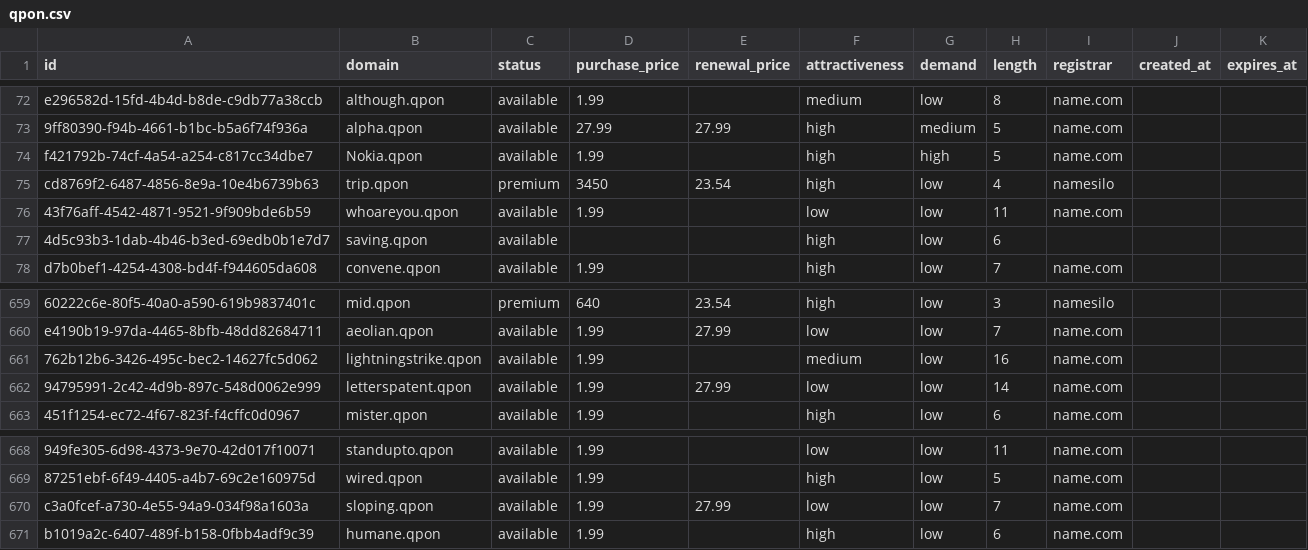
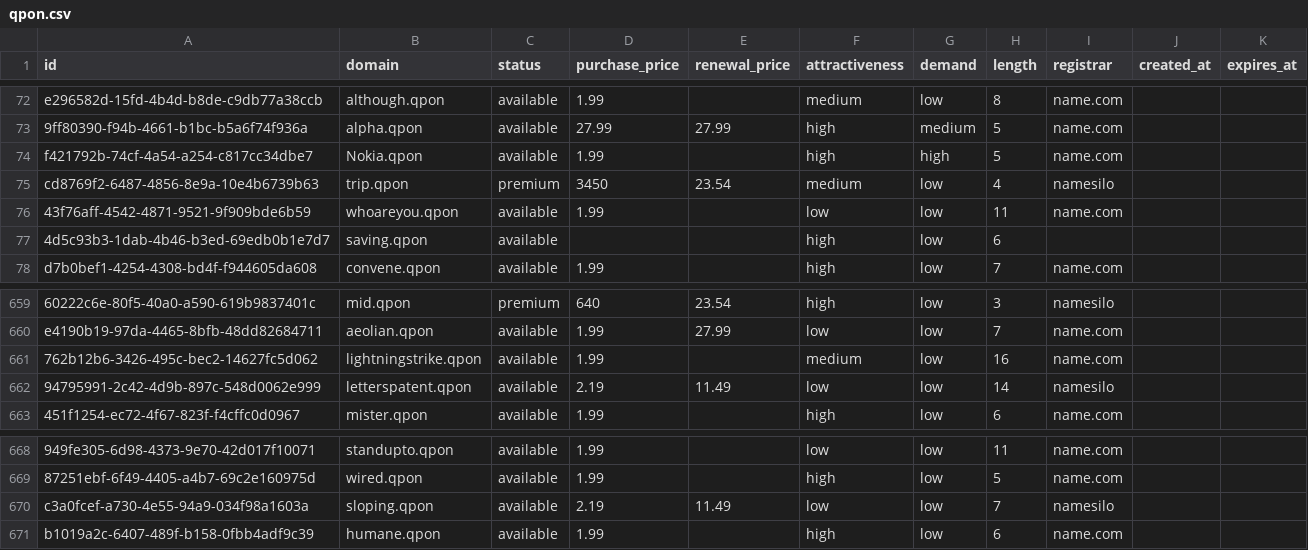
Before and after one commit to UniqueDomains/qpon-oneword-domains, a CSV file: qpon.csv, drawn as a sheet; only a part is shown, gaps mark what is left out; the diff covers the shown part only; the diff names each change by its address in the sheet, - before the commit and + after, or states it on an @@ line.

```diff
--- a/qpon.csv
+++ b/qpon.csv
-F75 (attractiveness): high
+F75 (attractiveness): medium
-D662 (purchase_price): 1.99
+D662 (purchase_price): 2.19
-E662 (renewal_price): 27.99
+E662 (renewal_price): 11.49
-I662 (registrar): name.com
+I662 (registrar): namesilo
-D670 (purchase_price): 1.99
+D670 (purchase_price): 2.19
-E670 (renewal_price): 27.99
+E670 (renewal_price): 11.49
-I670 (registrar): name.com
+I670 (registrar): namesilo
```
Also changed, not shown: 17 edited cells elsewhere in this file, 4 other files.
